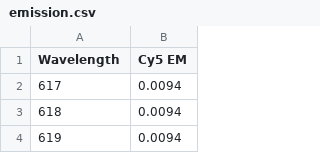
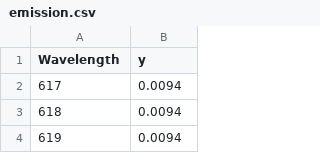
Before and after one commit to super-resolution/Fluopy, a CSV file: src/fluorophore_collection/cy5_data/emission.csv, drawn as a sheet; only a part is shown.

```diff
--- a/src/fluorophore_collection/cy5_data/emission.csv
+++ b/src/fluorophore_collection/cy5_data/emission.csv
@@ -1,2 +1,2 @@
-Wavelength,Cy5 EM
+Wavelength,y
 617,0.0094
```
Also changed, not shown: src/fluorophore_collection/cy5_data/absorption_s0.csv, src/fluorophore_collection/cy5_data/absorption_t1.csv, 33 other files.
